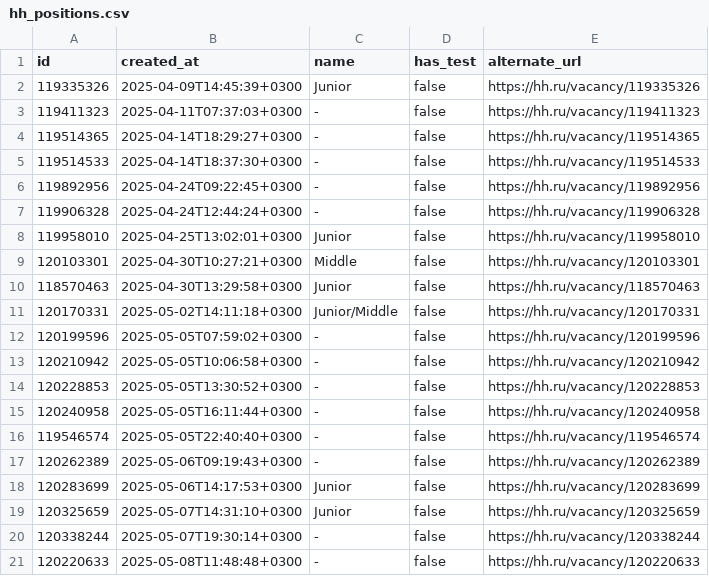
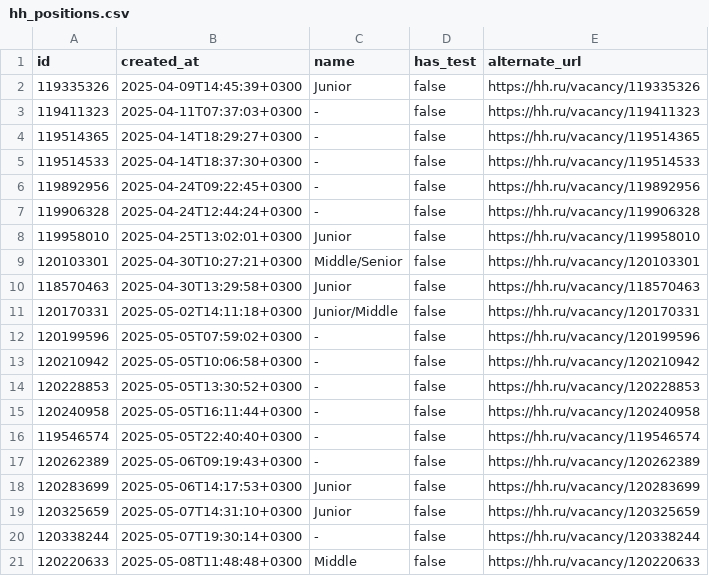
Before and after one commit to k-svetlana/ds, a CSV file: Day-00/src/ex03/hh_positions.csv, drawn as a sheet.

Commit message:
Update hh_positions.csv

```diff
--- a/Day-00/src/ex03/hh_positions.csv
+++ b/Day-00/src/ex03/hh_positions.csv
@@ -8,3 +8,3 @@
 "119958010","2025-04-25T13:02:01+0300","Junior","false","https://hh.ru/vacancy/119958010"
-"120103301","2025-04-30T10:27:21+0300","Middle","false","https://hh.ru/vacancy/120103301"
+"120103301","2025-04-30T10:27:21+0300","Middle/Senior","false","https://hh.ru/vacancy/120103301"
 "118570463","2025-04-30T13:29:58+0300","Junior","false","https://hh.ru/vacancy/118570463"
@@ -20,2 +20,2 @@
 "120338244","2025-05-07T19:30:14+0300","-","false","https://hh.ru/vacancy/120338244"
-"120220633","2025-05-08T11:48:48+0300","-","false","https://hh.ru/vacancy/120220633"
+"120220633","2025-05-08T11:48:48+0300","Middle","false","https://hh.ru/vacancy/120220633"
```
